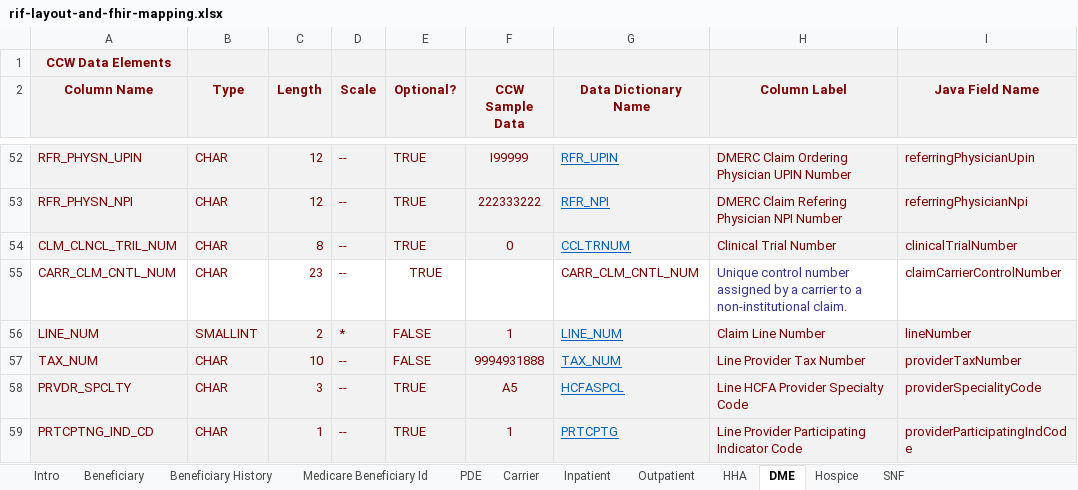
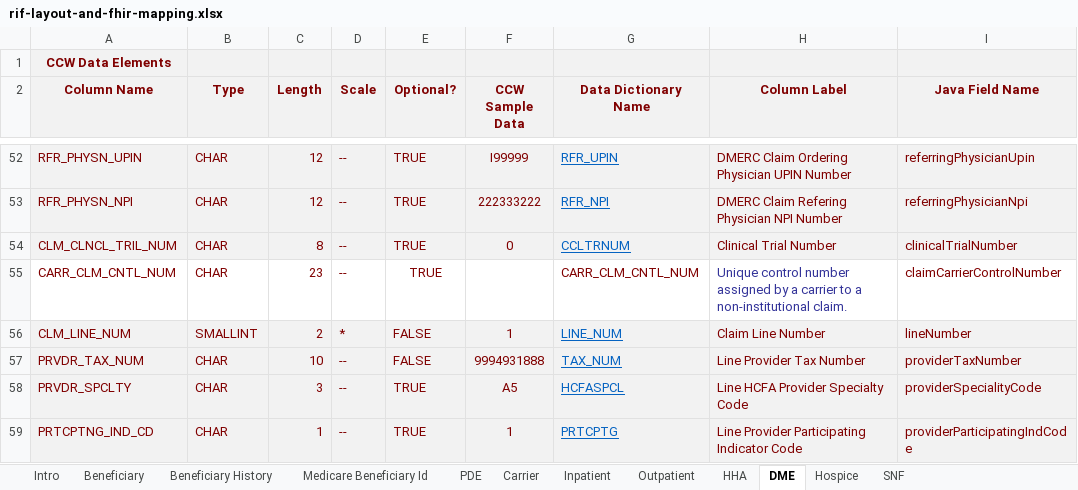
Before and after one commit to mjburling/beneficiary-fhir-data, an Excel workbook: apps/bfd-model/bfd-model-rif/src/main/java/gov/cms/bfd/model/rif/rif-layout-and-fhir-mapping.xlsx, sheet DME, drawn as a sheet; only a part is shown, gaps mark what is left out; values as stored, in another font and other column widths than the file's, no borders; the diff names each change by its address in the sheet, - before the commit and + after, or states it on an @@ line.

```diff
--- a/apps/bfd-model/bfd-model-rif/src/main/java/gov/cms/bfd/model/rif/rif-layout-and-fhir-mapping.xlsx (sheet DME)
+++ b/apps/bfd-model/bfd-model-rif/src/main/java/gov/cms/bfd/model/rif/rif-layout-and-fhir-mapping.xlsx (sheet DME)
-A56 (Column Name): LINE_NUM
+A56 (Column Name): CLM_LINE_NUM
-A57 (Column Name): TAX_NUM
+A57 (Column Name): PRVDR_TAX_NUM
```
Also changed, not shown: sheet Beneficiary History, sheet HHA, sheet Medicare Beneficiary Id, sheet Carrier, sheet Hospice, sheet Outpatient, 27 other files.
